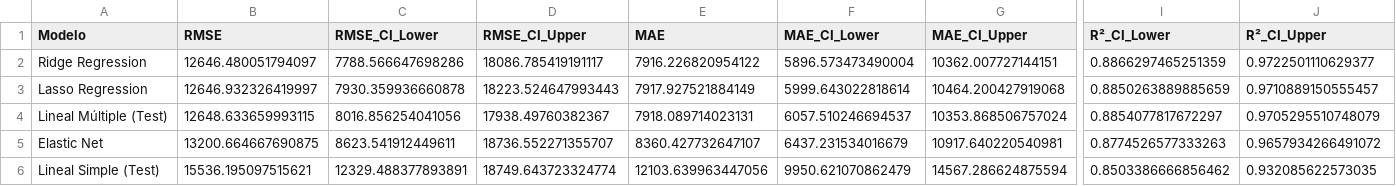
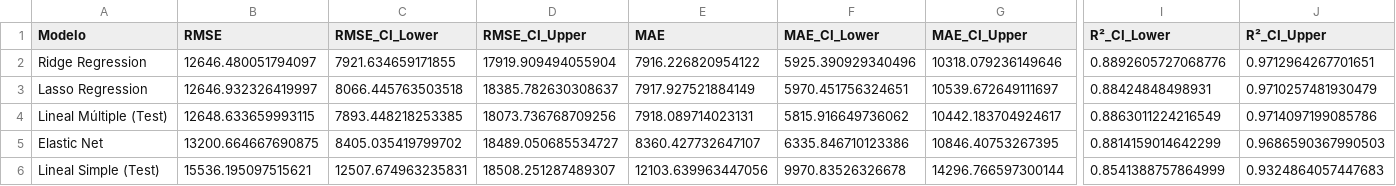
Before and after one commit to lgosende/challenge, a CSV file: output/resultados_baseline_models_con_ic.csv, drawn as a sheet; only a part is shown, gaps mark what is left out; the diff names each change by its address in the sheet, - before the commit and + after, or states it on an @@ line.

```diff
--- a/output/resultados_baseline_models_con_ic.csv
+++ b/output/resultados_baseline_models_con_ic.csv
-C2 (RMSE_CI_Lower): 7788.566647698286
+C2 (RMSE_CI_Lower): 7921.634659171855
-D2 (RMSE_CI_Upper): 18086.785419191117
+D2 (RMSE_CI_Upper): 17919.909494055904
-F2 (MAE_CI_Lower): 5896.573473490004
+F2 (MAE_CI_Lower): 5925.390929340496
-G2 (MAE_CI_Upper): 10362.007727144151
+G2 (MAE_CI_Upper): 10318.079236149646
-I2 (R²_CI_Lower): 0.8866297465251359
+I2 (R²_CI_Lower): 0.8892605727068776
-J2 (R²_CI_Upper): 0.9722501110629377
+J2 (R²_CI_Upper): 0.9712964267701651
-C3 (RMSE_CI_Lower): 7930.359936660878
+C3 (RMSE_CI_Lower): 8066.445763503518
-D3 (RMSE_CI_Upper): 18223.524647993443
+D3 (RMSE_CI_Upper): 18385.782630308637
-F3 (MAE_CI_Lower): 5999.643022818614
+F3 (MAE_CI_Lower): 5970.451756324651
-G3 (MAE_CI_Upper): 10464.200427919068
+G3 (MAE_CI_Upper): 10539.672649111697
-I3 (R²_CI_Lower): 0.8850263889885659
+I3 (R²_CI_Lower): 0.88424848498931
-J3 (R²_CI_Upper): 0.9710889150555457
+J3 (R²_CI_Upper): 0.9710257481930479
-C4 (RMSE_CI_Lower): 8016.856254041056
+C4 (RMSE_CI_Lower): 7893.448218253385
-D4 (RMSE_CI_Upper): 17938.49760382367
+D4 (RMSE_CI_Upper): 18073.736768709256
-F4 (MAE_CI_Lower): 6057.510246694537
+F4 (MAE_CI_Lower): 5815.916649736062
-G4 (MAE_CI_Upper): 10353.868506757024
+G4 (MAE_CI_Upper): 10442.183704924617
-I4 (R²_CI_Lower): 0.8854077817672297
+I4 (R²_CI_Lower): 0.8863011224216549
-J4 (R²_CI_Upper): 0.9705295510748079
+J4 (R²_CI_Upper): 0.9714097199085786
-C5 (RMSE_CI_Lower): 8623.541912449611
+C5 (RMSE_CI_Lower): 8405.035419799702
-D5 (RMSE_CI_Upper): 18736.552271355707
+D5 (RMSE_CI_Upper): 18489.050685534727
-F5 (MAE_CI_Lower): 6437.231534016679
+F5 (MAE_CI_Lower): 6335.846710123386
-G5 (MAE_CI_Upper): 10917.640220540981
+G5 (MAE_CI_Upper): 10846.40753267395
-I5 (R²_CI_Lower): 0.8774526577333263
+I5 (R²_CI_Lower): 0.8814159014642299
-J5 (R²_CI_Upper): 0.9657934266491072
+J5 (R²_CI_Upper): 0.9686590367990503
-C6 (RMSE_CI_Lower): 12329.488377893891
+C6 (RMSE_CI_Lower): 12507.674963235831
-D6 (RMSE_CI_Upper): 18749.643723324774
+D6 (RMSE_CI_Upper): 18508.251287489307
-F6 (MAE_CI_Lower): 9950.621070862479
+F6 (MAE_CI_Lower): 9970.83526326678
-G6 (MAE_CI_Upper): 14567.286624875594
+G6 (MAE_CI_Upper): 14296.766597300144
-I6 (R²_CI_Lower): 0.8503386666856462
+I6 (R²_CI_Lower): 0.8541388757864999
-J6 (R²_CI_Upper): 0.932085622573035
+J6 (R²_CI_Upper): 0.9324864057447683
```
Also changed, not shown: output/comparacion_completa_todos_modelos_con_ic.csv, output/comparacion_modelos_completa.csv, 5 other files.
